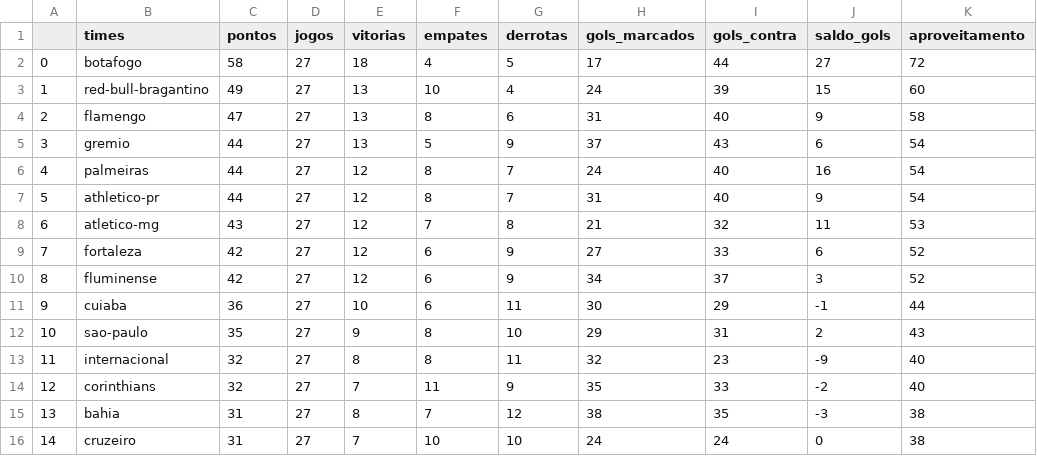
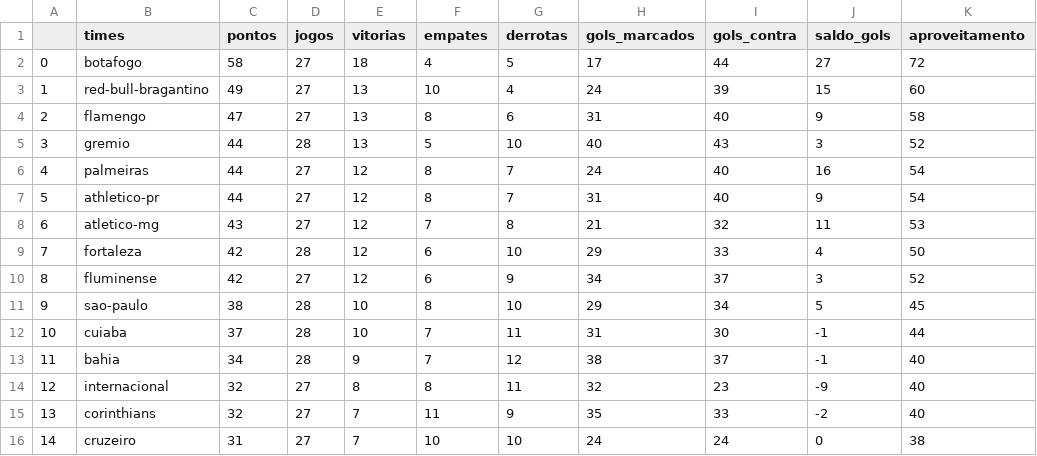
Before and after one commit to silviolima07/fut_serieA_2023, a CSV file: CSV/dados_2023.csv, drawn as a sheet; only a part is shown; the diff covers the shown part only.

```diff
--- a/CSV/dados_2023.csv
+++ b/CSV/dados_2023.csv
@@ -4,3 +4,3 @@
 2,flamengo,47,27,13,8,6,31,40,9,58
-3,gremio,44,27,13,5,9,37,43,6,54
+3,gremio,44,28,13,5,10,40,43,3,52
 4,palmeiras,44,27,12,8,7,24,40,16,54
@@ -8,9 +8,9 @@
 6,atletico-mg,43,27,12,7,8,21,32,11,53
-7,fortaleza,42,27,12,6,9,27,33,6,52
+7,fortaleza,42,28,12,6,10,29,33,4,50
 8,fluminense,42,27,12,6,9,34,37,3,52
-9,cuiaba,36,27,10,6,11,30,29,-1,44
-10,sao-paulo,35,27,9,8,10,29,31,2,43
-11,internacional,32,27,8,8,11,32,23,-9,40
-12,corinthians,32,27,7,11,9,35,33,-2,40
-13,bahia,31,27,8,7,12,38,35,-3,38
+9,sao-paulo,38,28,10,8,10,29,34,5,45
+10,cuiaba,37,28,10,7,11,31,30,-1,44
+11,bahia,34,28,9,7,12,38,37,-1,40
+12,internacional,32,27,8,8,11,32,23,-9,40
+13,corinthians,32,27,7,11,9,35,33,-2,40
 14,cruzeiro,31,27,7,10,10,24,24,0,38
```
Also changed, not shown: 17 edited cells elsewhere in this file, CSV/dados_2012_2023.csv.
